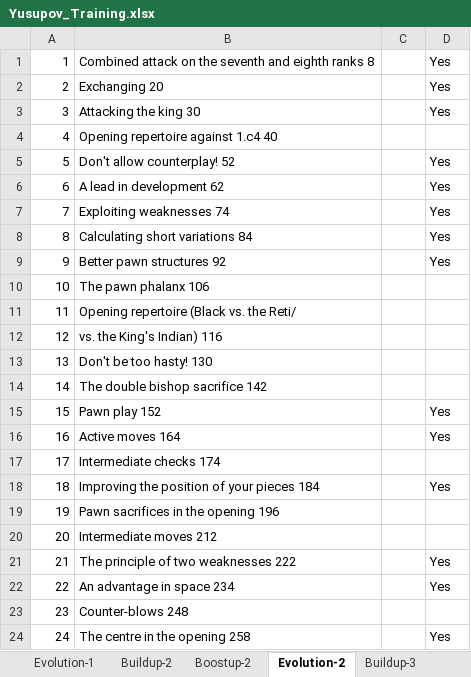
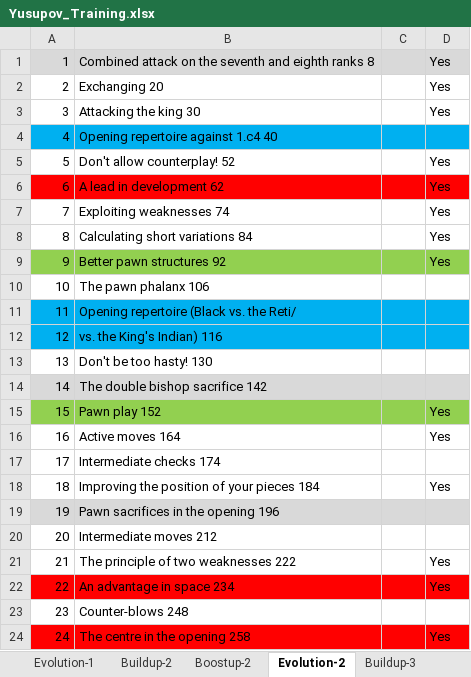
Before and after one commit to manish2sem/ChessDoc, an Excel workbook: Books-PDF/Training/Yusupov/Yusupov_Training.xlsx, sheet Evolution-2, drawn as a sheet; values as stored, in another font and other column widths than the file's, no borders; the diff names each change by its address in the sheet, - before the commit and + after, or states it on an @@ line.

```diff
--- a/Books-PDF/Training/Yusupov/Yusupov_Training.xlsx (sheet Evolution-2)
+++ b/Books-PDF/Training/Yusupov/Yusupov_Training.xlsx (sheet Evolution-2)
-A1:D1 fill: none
+A1:D1 fill: #D9D9D9
-A4:D4 fill: none
+A4:D4 fill: #00B0F0
-A6:D6 fill: none
+A6:D6 fill: #FF0000
-A9:D9 fill: none
+A9:D9 fill: #92D050
-A11:D12 fill: none
+A11:D12 fill: #00B0F0
-A14:D14 fill: none
+A14:D14 fill: #D9D9D9
-A15:D15 fill: none
+A15:D15 fill: #92D050
-A19:D19 fill: none
+A19:D19 fill: #D9D9D9
-A22:D22 fill: none
+A22:D22 fill: #FF0000
-A24:D24 fill: none
+A24:D24 fill: #FF0000
```
Also changed, not shown: sheet Buildup-1, sheet Boostup-1, sheet Boostup-2, sheet Evolution-1, sheet Buildup-3, sheet Buildup-2, 2 more sheets, other sheet tabs, Chess-Records.xlsx.
